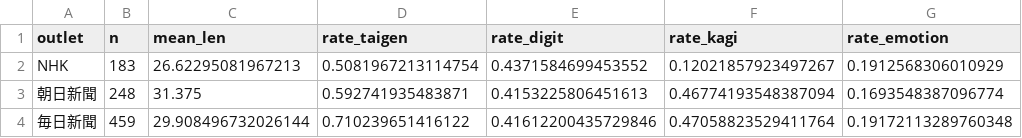
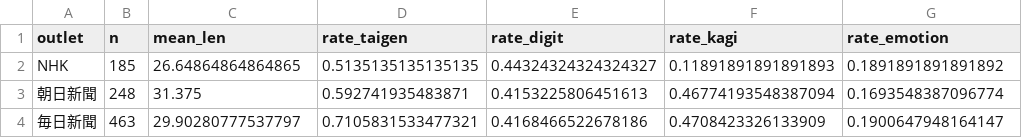
Before and after one commit to twill3c/midashi-sanmenkyo, a CSV file: data/processed/stats.csv, drawn as a sheet.

```diff
--- a/data/processed/stats.csv
+++ b/data/processed/stats.csv
@@ -1,4 +1,4 @@
 outlet,n,mean_len,rate_taigen,rate_digit,rate_kagi,rate_emotion
-NHK,183,26.62295081967213,0.5081967213114754,0.4371584699453552,0.12021857923497267,0.1912568306010929
+NHK,185,26.64864864864865,0.5135135135135135,0.44324324324324327,0.11891891891891893,0.1891891891891892
 朝日新聞,248,31.375,0.592741935483871,0.4153225806451613,0.46774193548387094,0.1693548387096774
-毎日新聞,459,29.908496732026144,0.710239651416122,0.41612200435729846,0.47058823529411764,0.19172113289760348
+毎日新聞,463,29.90280777537797,0.7105831533477321,0.4168466522678186,0.4708423326133909,0.1900647948164147
```
Also changed, not shown: data/ledger.csv, 5 other files.
